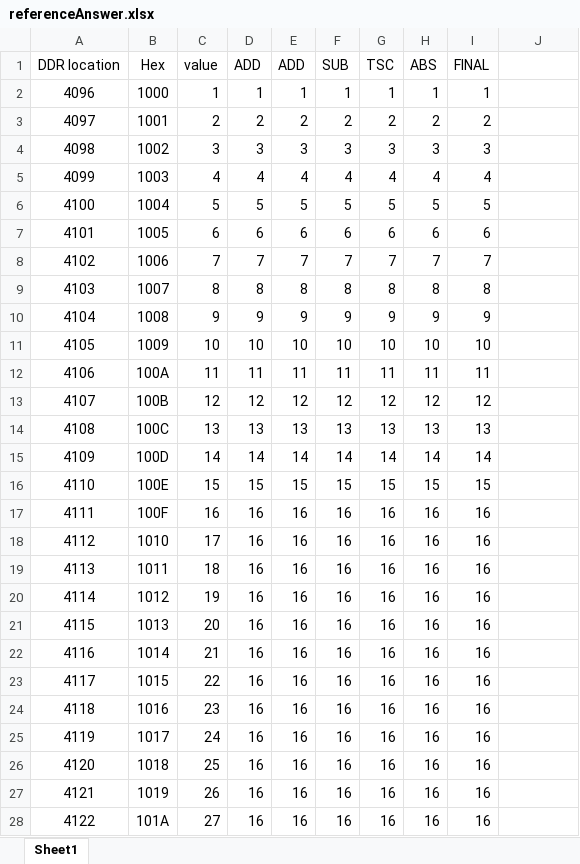
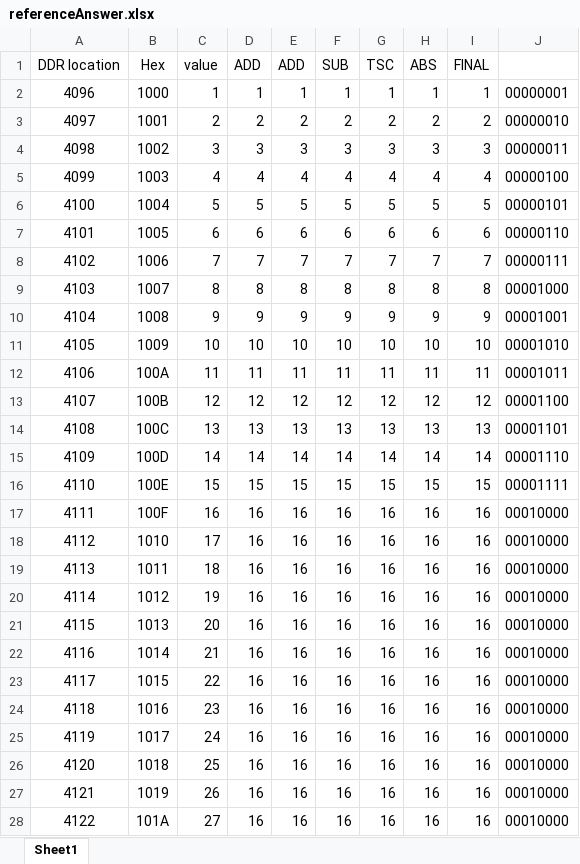
Before and after one commit to hongzhengTian/Associative-Processor-on-FPGA, an Excel workbook: referenceAnswer.xlsx, sheet Sheet1, drawn as a sheet; only a part is shown; values as stored, in another font and other column widths than the file's, no borders; the diff covers the shown part only; the diff names each change by its address in the sheet, - before the commit and + after, or states it on an @@ line.

```diff
--- a/referenceAnswer.xlsx (sheet Sheet1)
+++ b/referenceAnswer.xlsx (sheet Sheet1)
-J2: (empty)
+J2: 00000001
-J3: (empty)
+J3: 00000010
-J4: (empty)
+J4: 00000011
-J5: (empty)
+J5: 00000100
-J6: (empty)
+J6: 00000101
-J7: (empty)
+J7: 00000110
-J8: (empty)
+J8: 00000111
-J9: (empty)
+J9: 00001000
-J10: (empty)
+J10: 00001001
-J11: (empty)
+J11: 00001010
-J12: (empty)
+J12: 00001011
-J13: (empty)
+J13: 00001100
-J14: (empty)
+J14: 00001101
-J15: (empty)
+J15: 00001110
-J16: (empty)
+J16: 00001111
-J17:J28: (empty)
+J17:J28: 00010000
```
Also changed, not shown: 101 edited cells elsewhere in this sheet, 3 other files.
